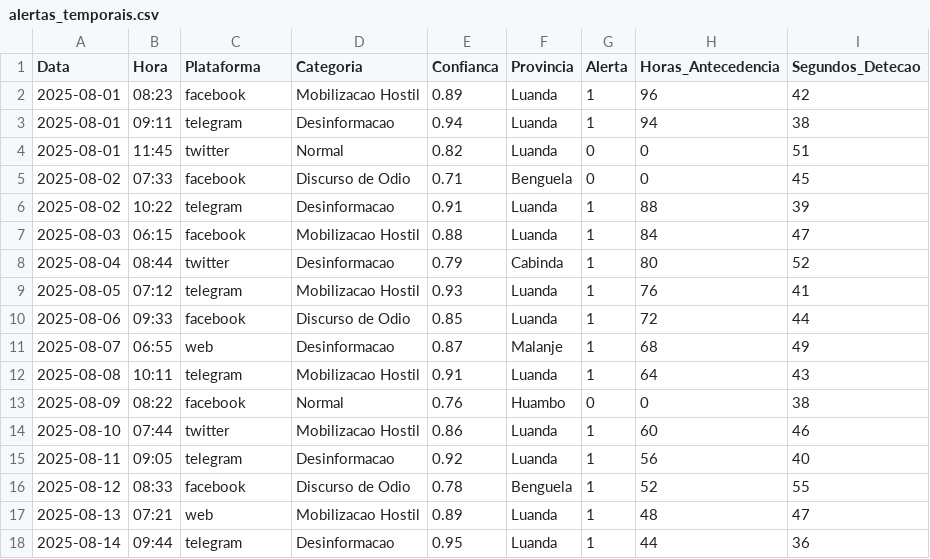
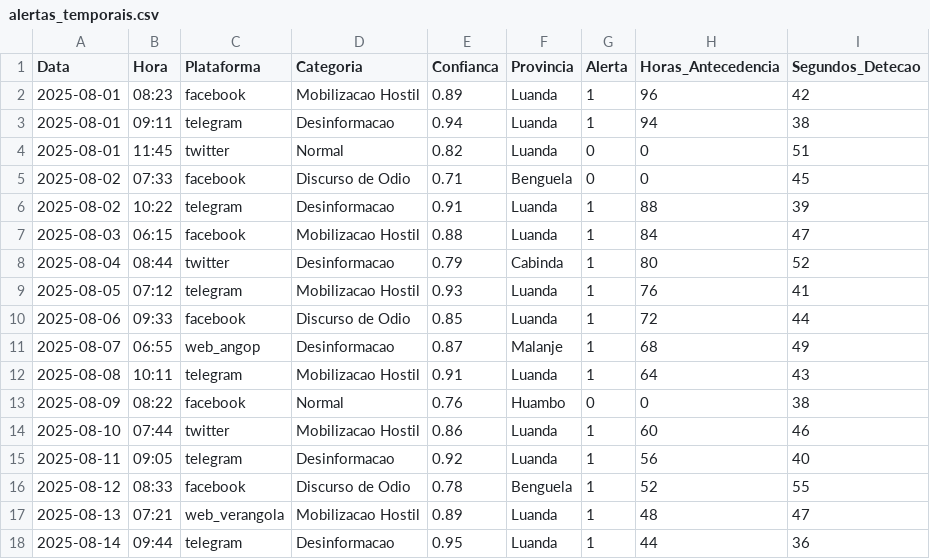
Before and after one commit to manuelmuinga/dissertacao-uan-angola, a CSV file: powerbi/dados/alertas_temporais.csv, drawn as a sheet.

Commit message:
data: historico alertas Agosto 2025 (protestos Angola)

```diff
--- a/powerbi/dados/alertas_temporais.csv
+++ b/powerbi/dados/alertas_temporais.csv
@@ -10,3 +10,3 @@ Data,Hora,Plataforma,Categoria,Confianca,Provincia,Alerta,Horas_Antecedencia,Seg
 2025-08-06,09:33,facebook,Discurso de Odio,0.85,Luanda,1,72,44
-2025-08-07,06:55,web,Desinformacao,0.87,Malanje,1,68,49
+2025-08-07,06:55,web_angop,Desinformacao,0.87,Malanje,1,68,49
 2025-08-08,10:11,telegram,Mobilizacao Hostil,0.91,Luanda,1,64,43
@@ -16,3 +16,3 @@ Data,Hora,Plataforma,Categoria,Confianca,Provincia,Alerta,Horas_Antecedencia,Seg
 2025-08-12,08:33,facebook,Discurso de Odio,0.78,Benguela,1,52,55
-2025-08-13,07:21,web,Mobilizacao Hostil,0.89,Luanda,1,48,47
+2025-08-13,07:21,web_verangola,Mobilizacao Hostil,0.89,Luanda,1,48,47
 2025-08-14,09:44,telegram,Desinformacao,0.95,Luanda,1,44,36
```
